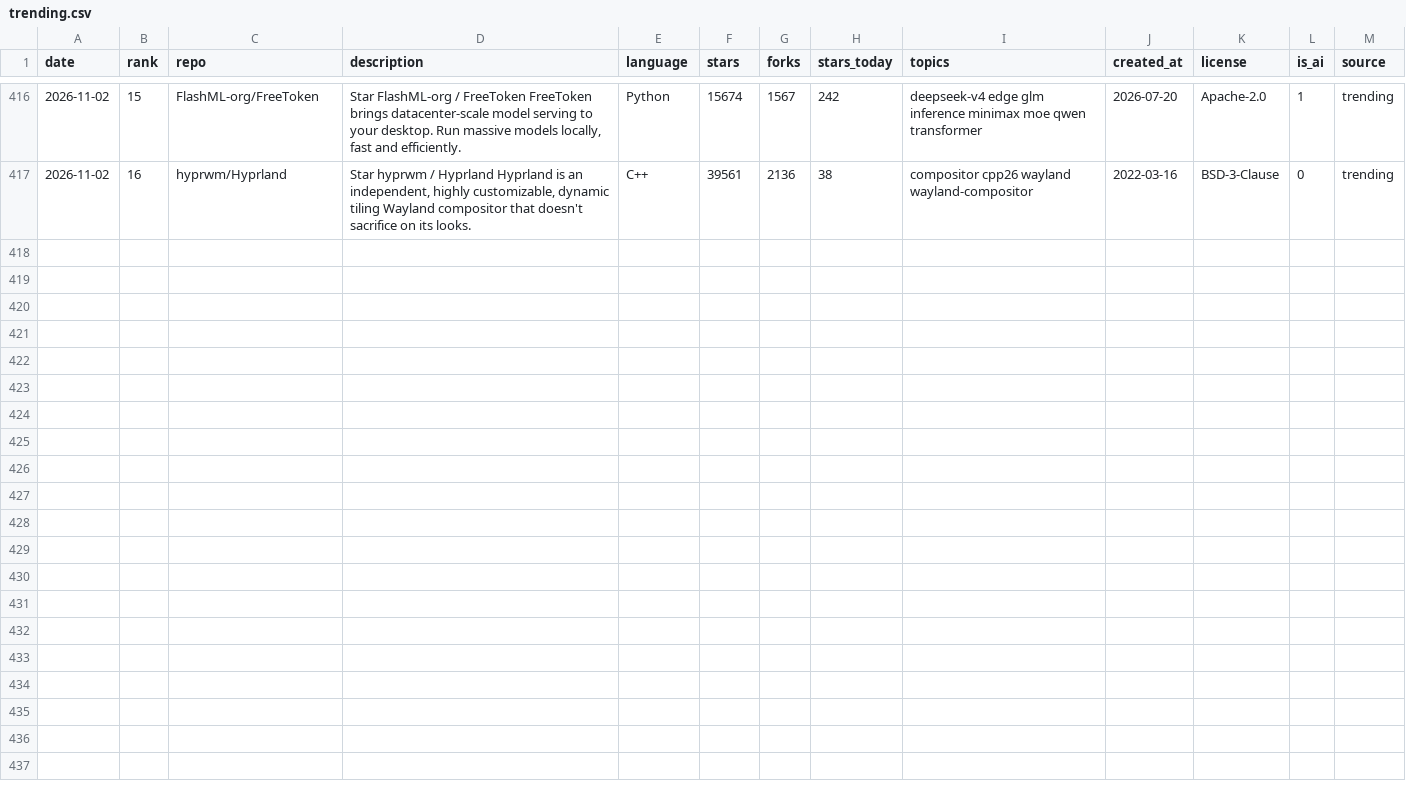
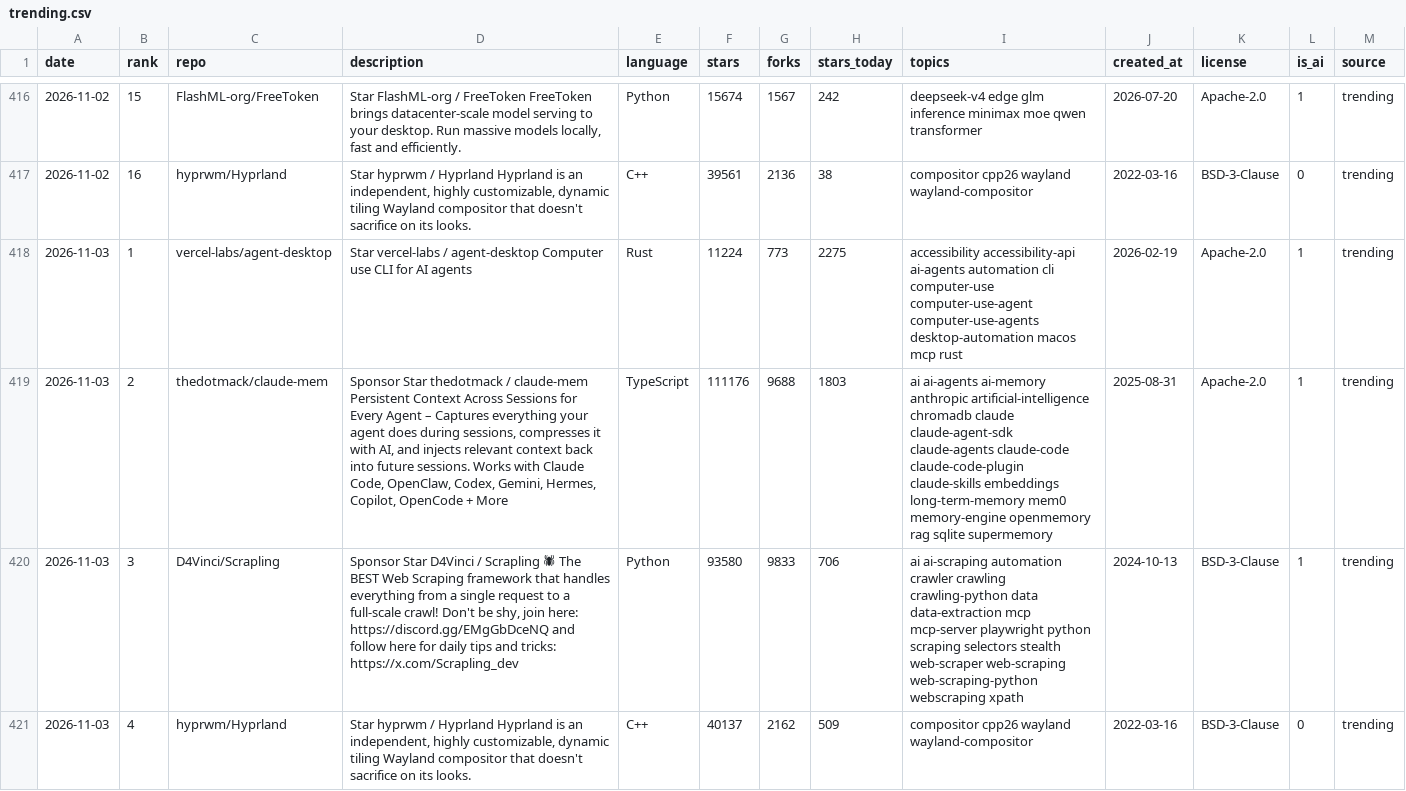
Before and after one commit to arielshakaramiro/trending-ai-repos, a CSV file: data/trending.csv, drawn as a sheet; only a part is shown, gaps mark what is left out; the diff covers the shown part only; the diff names each change by its address in the sheet, - before the commit and + after, or states it on an @@ line.

Commit message:
trending: snapshot 2026-11-03

```diff
--- a/data/trending.csv
+++ b/data/trending.csv
+row 418: 2026-11-03 | 1 | vercel-labs/agent-desktop | Star vercel-labs / agent-desktop Computer use CLI for AI agents | Rust | 11224 | 773 | 2275 | accessibility accessibility-api ai-agents automation cli computer-use computer-use-agent computer-use-agents desktop-automation macos mcp rust | 2026-02-19 | Apache-2.0 | 1 | trending
+row 419: 2026-11-03 | 2 | thedotmack/claude-mem | Sponsor Star thedotmack / claude-mem Persistent Context Across Sessions for Every Agent – Captures everything your agent does during sessions, compresses it with AI, and injects relevant context back into future sessions. Works with Claude Code, OpenClaw, Codex, Gemini, Hermes, Copilot, OpenCode + More | TypeScript | 111176 | 9688 | 1803 | ai ai-agents ai-memory anthropic artificial-intelligence chromadb claude claude-agent-sdk claude-agents claude-code claude-code-plugin claude-skills embeddings long-term-memory mem0 memory-engine openmemory rag sqlite supermemory | 2025-08-31 | Apache-2.0 | 1 | trending
+row 420: 2026-11-03 | 3 | D4Vinci/Scrapling | Sponsor Star D4Vinci / Scrapling 🕷 The BEST Web Scraping framework that handles everything from a single request to a full-scale crawl! Don't be shy, join here: https://discord.gg/EMgGbDceNQ and follow here for daily tips and tricks: https://x.com/Scrapling_dev | Python | 93580 | 9833 | 706 | ai ai-scraping automation crawler crawling crawling-python data data-extraction mcp mcp-server playwright python scraping selectors stealth web-scraper web-scraping web-scraping-python webscraping xpath | 2024-10-13 | BSD-3-Clause | 1 | trending
+row 421: 2026-11-03 | 4 | hyprwm/Hyprland | Star hyprwm / Hyprland Hyprland is an independent, highly customizable, dynamic tiling Wayland compositor that doesn't sacrifice on its looks. | C++ | 40137 | 2162 | 509 | compositor cpp26 wayland wayland-compositor | 2022-03-16 | BSD-3-Clause | 0 | trending
```
Also changed, not shown: 11 added rows elsewhere in this file, 5 other files.
